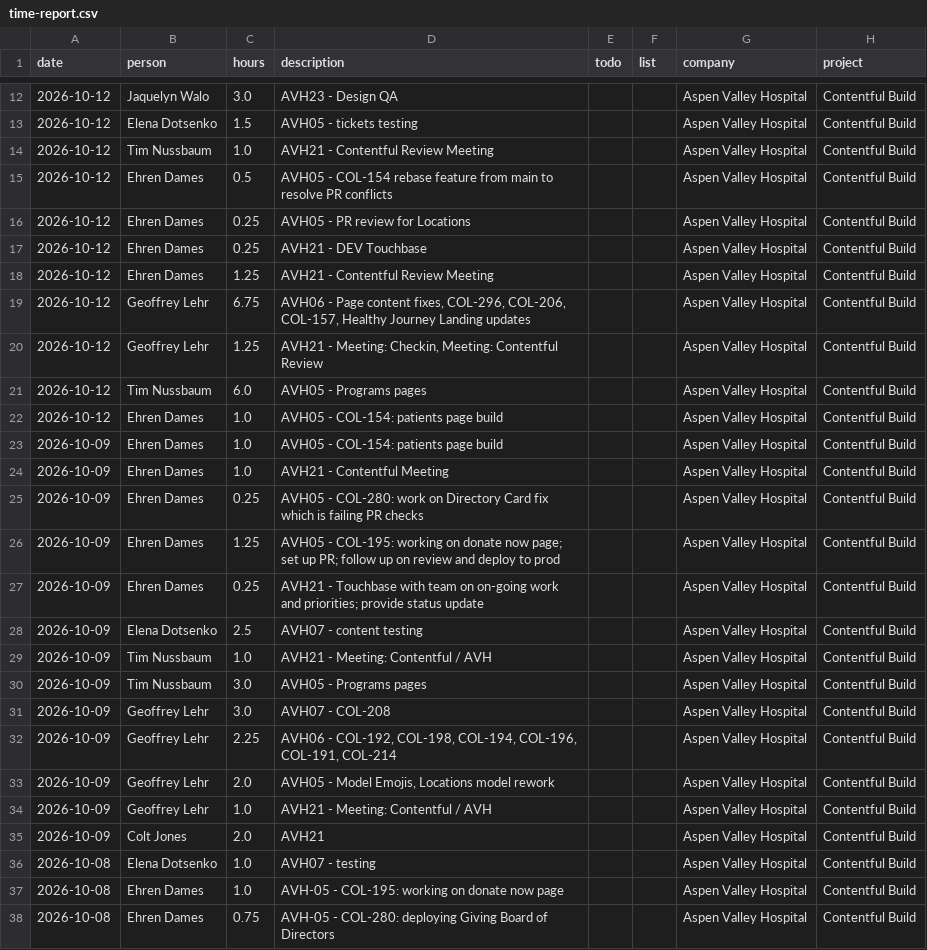
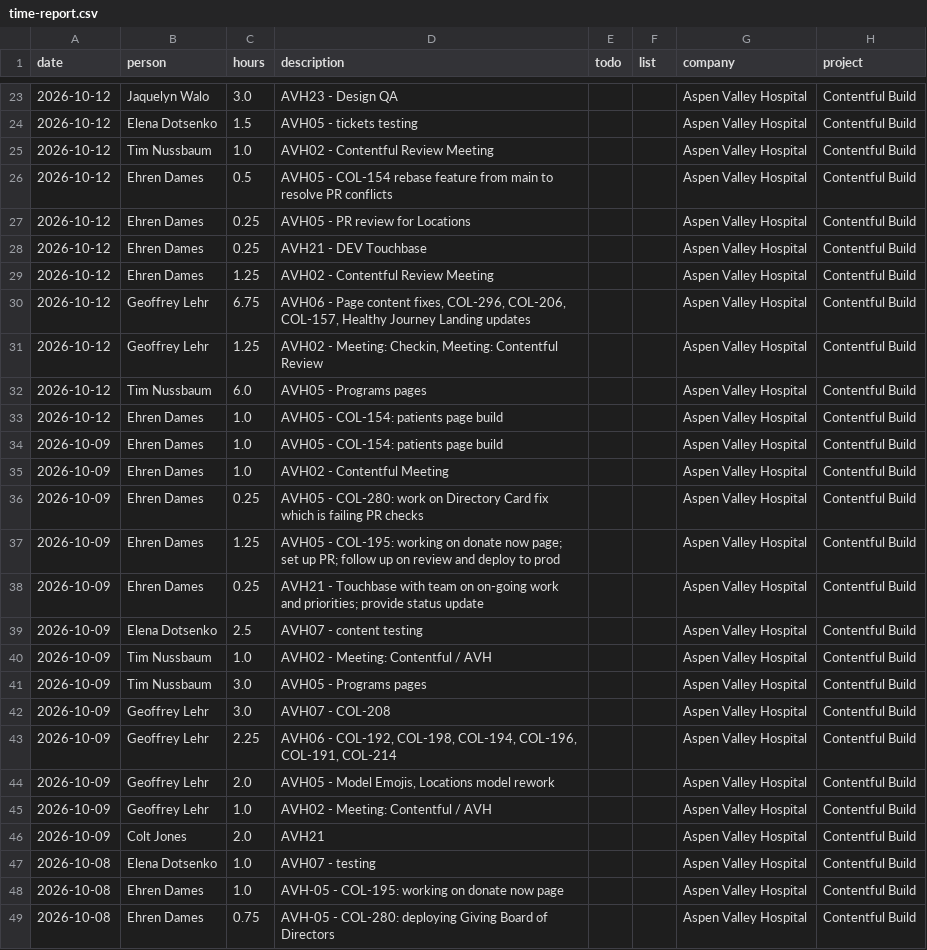
Before and after one commit to cjones88a/avh-budget-dashboard, a CSV file: time-report.csv, drawn as a sheet; only a part is shown, gaps mark what is left out; the diff covers the shown part only.

```diff
--- a/time-report.csv
+++ b/time-report.csv
@@ -13,3 +24,3 @@
 2026-10-12,"Elena Dotsenko",1.5,"AVH05 - tickets testing",,,"Aspen Valley Hospital","Contentful Build"
-2026-10-12,"Tim Nussbaum",1.0,"AVH21 - Contentful Review Meeting",,,"Aspen Valley Hospital","Contentful Build"
+2026-10-12,"Tim Nussbaum",1.0,"AVH02 - Contentful Review Meeting",,,"Aspen Valley Hospital","Contentful Build"
 2026-10-12,"Ehren Dames",0.5,"AVH05 - COL-154 rebase feature from main to resolve PR conflicts",,,"Aspen Valley Hospital","Contentful Build"
@@ -17,5 +28,5 @@
 2026-10-12,"Ehren Dames",0.25,"AVH21 - DEV Touchbase",,,"Aspen Valley Hospital","Contentful Build"
-2026-10-12,"Ehren Dames",1.25,"AVH21 - Contentful Review Meeting",,,"Aspen Valley Hospital","Contentful Build"
+2026-10-12,"Ehren Dames",1.25,"AVH02 - Contentful Review Meeting",,,"Aspen Valley Hospital","Contentful Build"
 2026-10-12,"Geoffrey Lehr",6.75,"AVH06 - Page content fixes, COL-296, COL-206, COL-157, Healthy Journey Landing updates",,,"Aspen Valley Hospital","Contentful Build"
-2026-10-12,"Geoffrey Lehr",1.25,"AVH21 - Meeting: Checkin, Meeting: Contentful Review",,,"Aspen Valley Hospital","Contentful Build"
+2026-10-12,"Geoffrey Lehr",1.25,"AVH02 - Meeting: Checkin, Meeting: Contentful Review",,,"Aspen Valley Hospital","Contentful Build"
 2026-10-12,"Tim Nussbaum",6.0,"AVH05 - Programs pages",,,"Aspen Valley Hospital","Contentful Build"
@@ -23,3 +34,3 @@
 2026-10-09,"Ehren Dames",1.0,"AVH05 - COL-154: patients page build",,,"Aspen Valley Hospital","Contentful Build"
-2026-10-09,"Ehren Dames",1.0,"AVH21 - Contentful Meeting",,,"Aspen Valley Hospital","Contentful Build"
+2026-10-09,"Ehren Dames",1.0,"AVH02 - Contentful Meeting",,,"Aspen Valley Hospital","Contentful Build"
 2026-10-09,"Ehren Dames",0.25,"AVH05 - COL-280: work on Directory Card fix which is failing PR checks",,,"Aspen Valley Hospital","Contentful Build"
@@ -28,3 +39,3 @@
 2026-10-09,"Elena Dotsenko",2.5,"AVH07 - content testing",,,"Aspen Valley Hospital","Contentful Build"
-2026-10-09,"Tim Nussbaum",1.0,"AVH21 - Meeting: Contentful / AVH",,,"Aspen Valley Hospital","Contentful Build"
+2026-10-09,"Tim Nussbaum",1.0,"AVH02 - Meeting: Contentful / AVH",,,"Aspen Valley Hospital","Contentful Build"
 2026-10-09,"Tim Nussbaum",3.0,"AVH05 - Programs pages",,,"Aspen Valley Hospital","Contentful Build"
@@ -33,3 +44,3 @@
 2026-10-09,"Geoffrey Lehr",2.0,"AVH05 - Model Emojis, Locations model rework",,,"Aspen Valley Hospital","Contentful Build"
-2026-10-09,"Geoffrey Lehr",1.0,"AVH21 - Meeting: Contentful / AVH",,,"Aspen Valley Hospital","Contentful Build"
+2026-10-09,"Geoffrey Lehr",1.0,"AVH02 - Meeting: Contentful / AVH",,,"Aspen Valley Hospital","Contentful Build"
 2026-10-09,"Colt Jones",2.0,"AVH21",,,"Aspen Valley Hospital","Contentful Build"
```
Also changed, not shown: 11 added rows and 3 edited cells elsewhere in this file.
